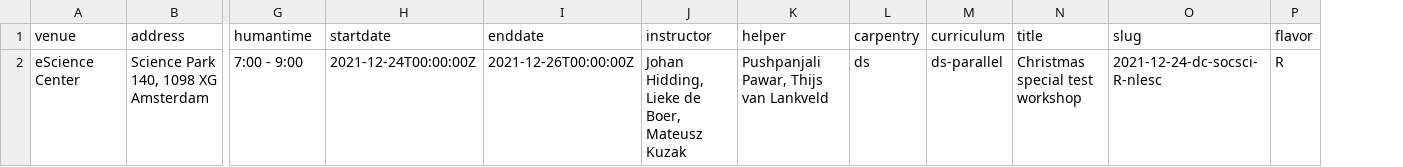
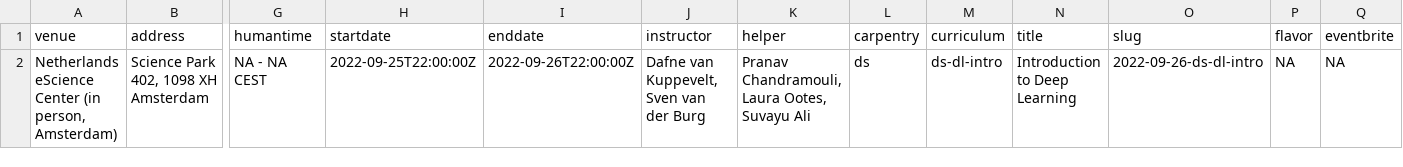
Before and after one commit to esciencecenter-digital-skills/2022-09-26-ds-dl-intro, a CSV file: _data/data.csv, drawn as a sheet; only a part is shown, gaps mark what is left out; removed rows and columns are numbered as before the commit, all else as after; rows hold the shown columns only; the diff names each change by its address in the sheet, - before the commit and + after, or states it on an @@ line.

Commit message:
update data

```diff
--- a/_data/data.csv
+++ b/_data/data.csv
+column Q (eventbrite), empty
-row 2: eScience Center | Science Park 140, 1098 XG Amsterdam | 7:00 - 9:00 | 2021-12-24T00:00:00Z | 2021-12-26T00:00:00Z | Johan Hidding, Lieke de Boer, Mateusz Kuzak | Pushpanjali Pawar, Thijs van Lankveld | ds | ds-parallel | Christmas special test workshop | 2021-12-24-dc-socsci-R-nlesc | R
+row 2: Netherlands eScience Center (in person, Amsterdam) | Science Park 402, 1098 XH Amsterdam | NA - NA CEST | 2022-09-25T22:00:00Z | 2022-09-26T22:00:00Z | Dafne van Kuppevelt, Sven van der Burg | Pranav Chandramouli, Laura Ootes, Suvayu Ali | ds | ds-dl-intro | Introduction to Deep Learning | 2022-09-26-ds-dl-intro | NA | NA
```
